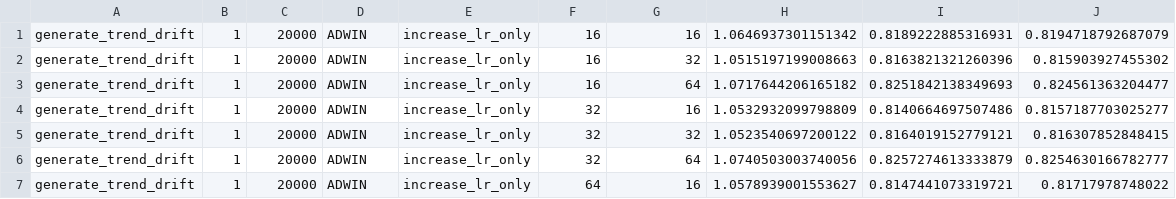
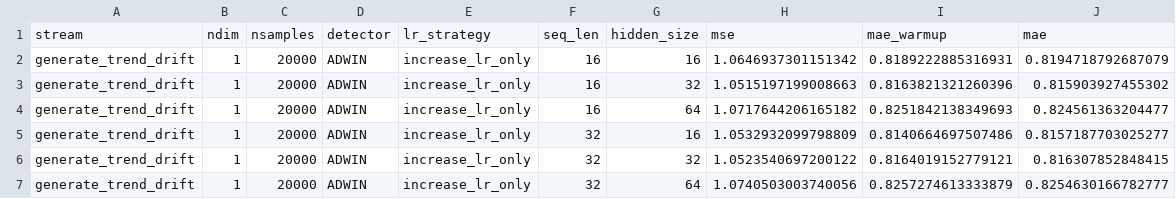
Before and after one commit to Michal1337/MLM, a CSV file: results/results_lstm.csv, drawn as a sheet; only a part is shown; the shorter side is filled out with more unchanged rows.

```diff
--- a/results/results_lstm.csv
+++ b/results/results_lstm.csv
@@ -1 +1,2 @@
+stream;ndim;nsamples;detector;lr_strategy;seq_len;hidden_size;mse;mae_warmup;mae
 generate_trend_drift;1;20000;ADWIN;increase_lr_only;16;16;1.0646937301151342;0.8189222885316931;0.8194718792687079
```
Also changed, not shown: results/crypto_lstm.csv, results/crypto_mlp.csv, 21 other files.
